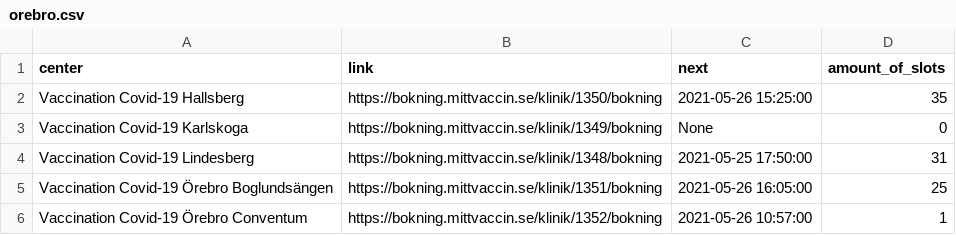
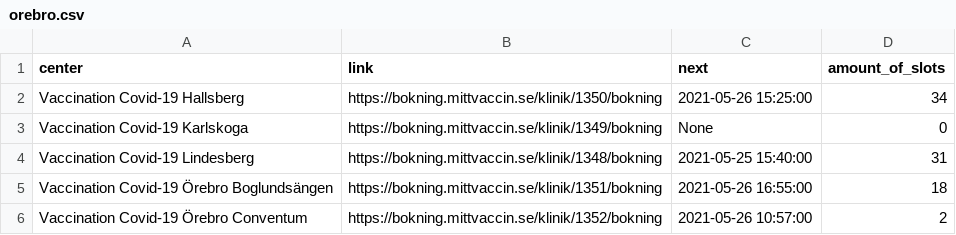
Before and after one commit to civictechsweden/JagVillHaVaccin, a CSV file: orebro.csv, drawn as a sheet.

Commit message:
Updating the data for Region orebro

```diff
--- a/orebro.csv
+++ b/orebro.csv
@@ -1,6 +1,6 @@
 center,link,next,amount_of_slots
-Vaccination Covid-19 Hallsberg,https://bokning.mittvaccin.se/klinik/1350/bokning,2021-05-26 15:25:00,35
+Vaccination Covid-19 Hallsberg,https://bokning.mittvaccin.se/klinik/1350/bokning,2021-05-26 15:25:00,34
 Vaccination Covid-19 Karlskoga,https://bokning.mittvaccin.se/klinik/1349/bokning,None,0
-Vaccination Covid-19 Lindesberg,https://bokning.mittvaccin.se/klinik/1348/bokning,2021-05-25 17:50:00,31
-Vaccination Covid-19 Örebro Boglundsängen,https://bokning.mittvaccin.se/klinik/1351/bokning,2021-05-26 16:05:00,25
-Vaccination Covid-19 Örebro Conventum,https://bokning.mittvaccin.se/klinik/1352/bokning,2021-05-26 10:57:00,1
+Vaccination Covid-19 Lindesberg,https://bokning.mittvaccin.se/klinik/1348/bokning,2021-05-25 15:40:00,31
+Vaccination Covid-19 Örebro Boglundsängen,https://bokning.mittvaccin.se/klinik/1351/bokning,2021-05-26 16:55:00,18
+Vaccination Covid-19 Örebro Conventum,https://bokning.mittvaccin.se/klinik/1352/bokning,2021-05-26 10:57:00,2
```
